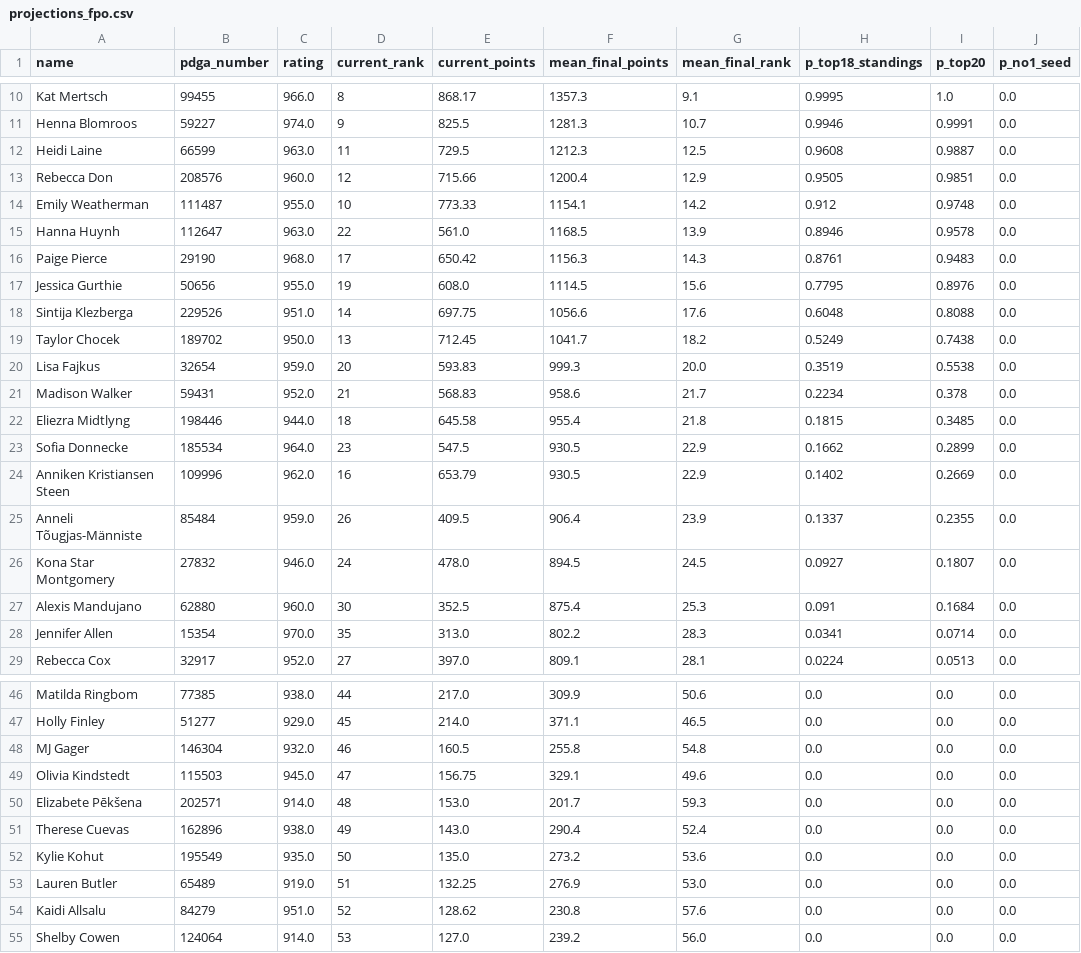
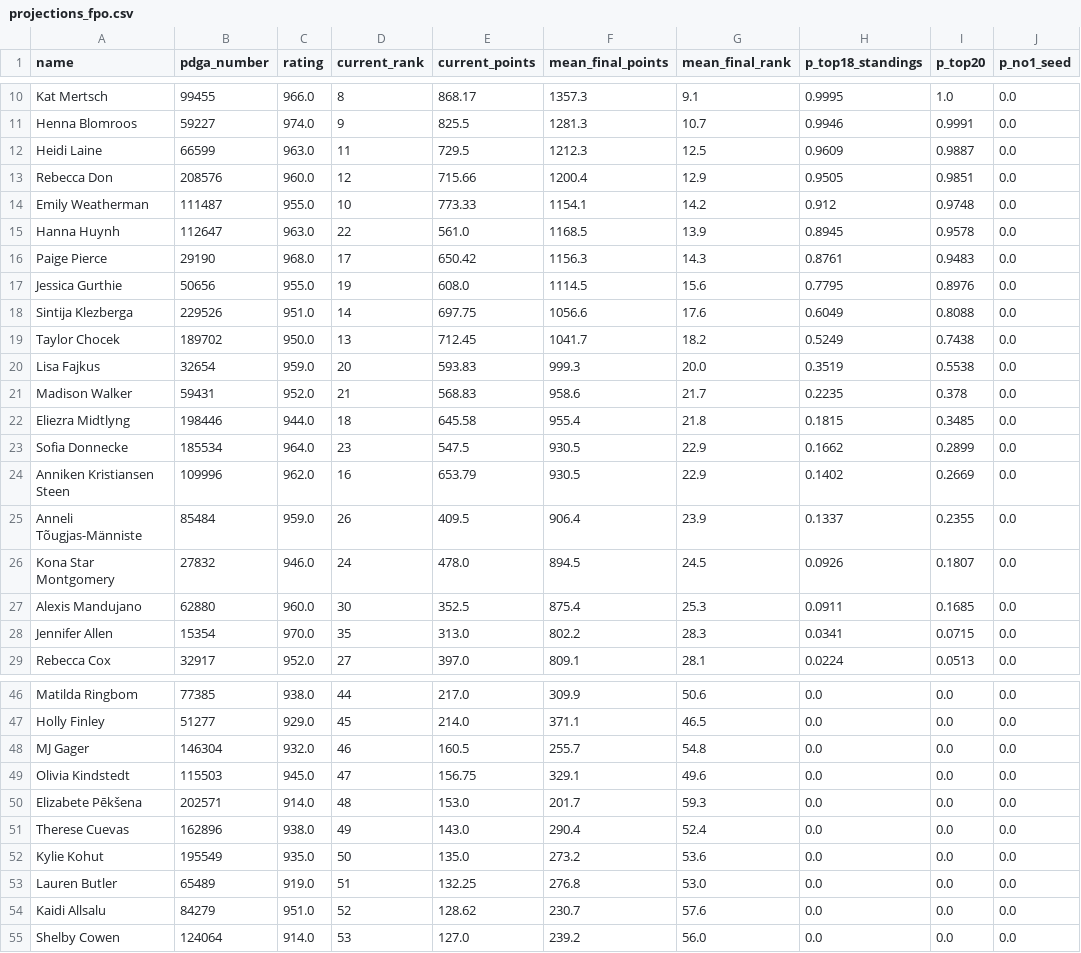
Before and after one commit to dgoodenough/discgolf, a CSV file: results/2026/projections_fpo.csv, drawn as a sheet; only a part is shown, gaps mark what is left out; the diff covers the shown part only.

```diff
--- a/results/2026/projections_fpo.csv
+++ b/results/2026/projections_fpo.csv
@@ -11,12 +11,12 @@ Kat Mertsch,99455,966.0,8,868.17,1357.3,9.1,0.9995,1.0,0.0
 Henna Blomroos,59227,974.0,9,825.5,1281.3,10.7,0.9946,0.9991,0.0
-Heidi Laine,66599,963.0,11,729.5,1212.3,12.5,0.9608,0.9887,0.0
+Heidi Laine,66599,963.0,11,729.5,1212.3,12.5,0.9609,0.9887,0.0
 Rebecca Don,208576,960.0,12,715.66,1200.4,12.9,0.9505,0.9851,0.0
 Emily Weatherman,111487,955.0,10,773.33,1154.1,14.2,0.912,0.9748,0.0
-Hanna Huynh,112647,963.0,22,561.0,1168.5,13.9,0.8946,0.9578,0.0
+Hanna Huynh,112647,963.0,22,561.0,1168.5,13.9,0.8945,0.9578,0.0
 Paige Pierce,29190,968.0,17,650.42,1156.3,14.3,0.8761,0.9483,0.0
 Jessica Gurthie,50656,955.0,19,608.0,1114.5,15.6,0.7795,0.8976,0.0
-Sintija Klezberga,229526,951.0,14,697.75,1056.6,17.6,0.6048,0.8088,0.0
+Sintija Klezberga,229526,951.0,14,697.75,1056.6,17.6,0.6049,0.8088,0.0
 Taylor Chocek,189702,950.0,13,712.45,1041.7,18.2,0.5249,0.7438,0.0
 Lisa Fajkus,32654,959.0,20,593.83,999.3,20.0,0.3519,0.5538,0.0
-Madison Walker,59431,952.0,21,568.83,958.6,21.7,0.2234,0.378,0.0
+Madison Walker,59431,952.0,21,568.83,958.6,21.7,0.2235,0.378,0.0
 Eliezra Midtlyng,198446,944.0,18,645.58,955.4,21.8,0.1815,0.3485,0.0
@@ -25,5 +25,5 @@ Anniken Kristiansen Steen,109996,962.0,16,653.79,930.5,22.9,0.1402,0.2669,0.0
 Anneli Tõugjas-Männiste,85484,959.0,26,409.5,906.4,23.9,0.1337,0.2355,0.0
-Kona Star Montgomery,27832,946.0,24,478.0,894.5,24.5,0.0927,0.1807,0.0
-Alexis Mandujano,62880,960.0,30,352.5,875.4,25.3,0.091,0.1684,0.0
-Jennifer Allen,15354,970.0,35,313.0,802.2,28.3,0.0341,0.0714,0.0
+Kona Star Montgomery,27832,946.0,24,478.0,894.5,24.5,0.0926,0.1807,0.0
+Alexis Mandujano,62880,960.0,30,352.5,875.4,25.3,0.0911,0.1685,0.0
+Jennifer Allen,15354,970.0,35,313.0,802.2,28.3,0.0341,0.0715,0.0
 Rebecca Cox,32917,952.0,27,397.0,809.1,28.1,0.0224,0.0513,0.0
@@ -47,3 +47,3 @@ Matilda Ringbom,77385,938.0,44,217.0,309.9,50.6,0.0,0.0,0.0
 Holly Finley,51277,929.0,45,214.0,371.1,46.5,0.0,0.0,0.0
-MJ Gager,146304,932.0,46,160.5,255.8,54.8,0.0,0.0,0.0
+MJ Gager,146304,932.0,46,160.5,255.7,54.8,0.0,0.0,0.0
 Olivia Kindstedt,115503,945.0,47,156.75,329.1,49.6,0.0,0.0,0.0
@@ -52,4 +52,4 @@ Therese Cuevas,162896,938.0,49,143.0,290.4,52.4,0.0,0.0,0.0
 Kylie Kohut,195549,935.0,50,135.0,273.2,53.6,0.0,0.0,0.0
-Lauren Butler,65489,919.0,51,132.25,276.9,53.0,0.0,0.0,0.0
-Kaidi Allsalu,84279,951.0,52,128.62,230.8,57.6,0.0,0.0,0.0
+Lauren Butler,65489,919.0,51,132.25,276.8,53.0,0.0,0.0,0.0
+Kaidi Allsalu,84279,951.0,52,128.62,230.7,57.6,0.0,0.0,0.0
 Shelby Cowen,124064,914.0,53,127.0,239.2,56.0,0.0,0.0,0.0
```
Also changed, not shown: 39 edited cells elsewhere in this file, results/2026/projections_mpo.csv, 4 other files.
